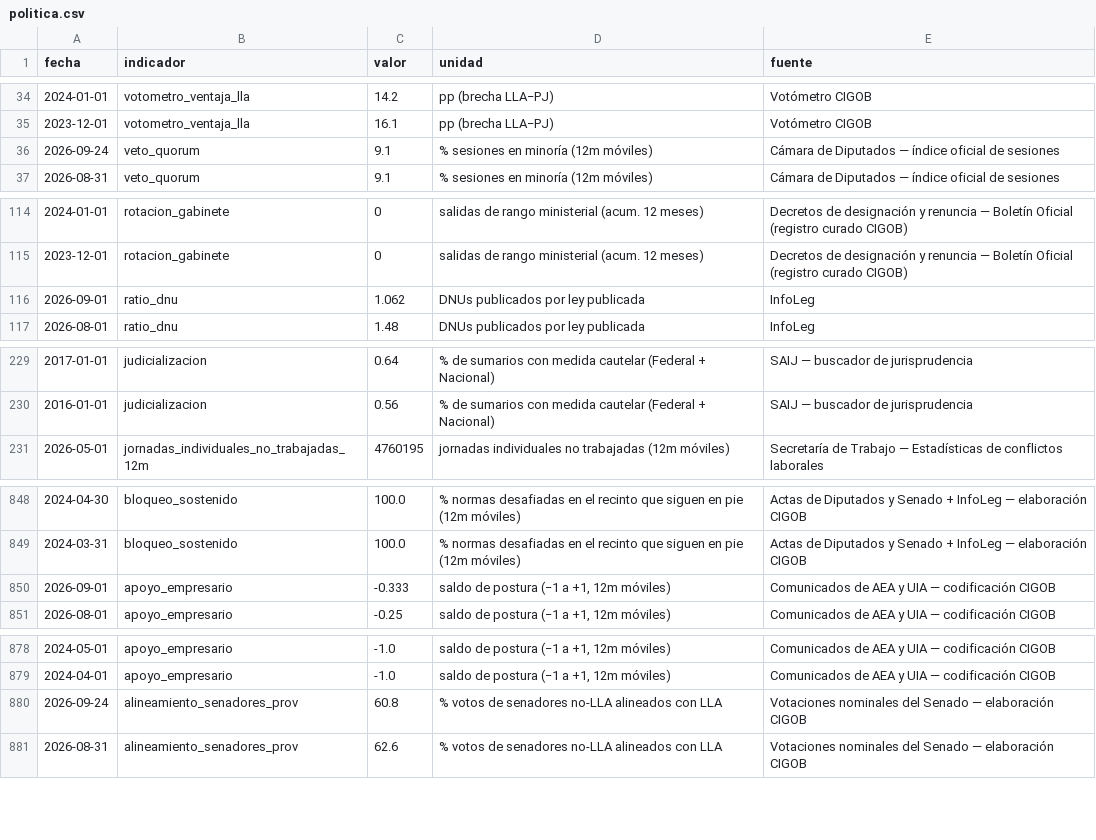
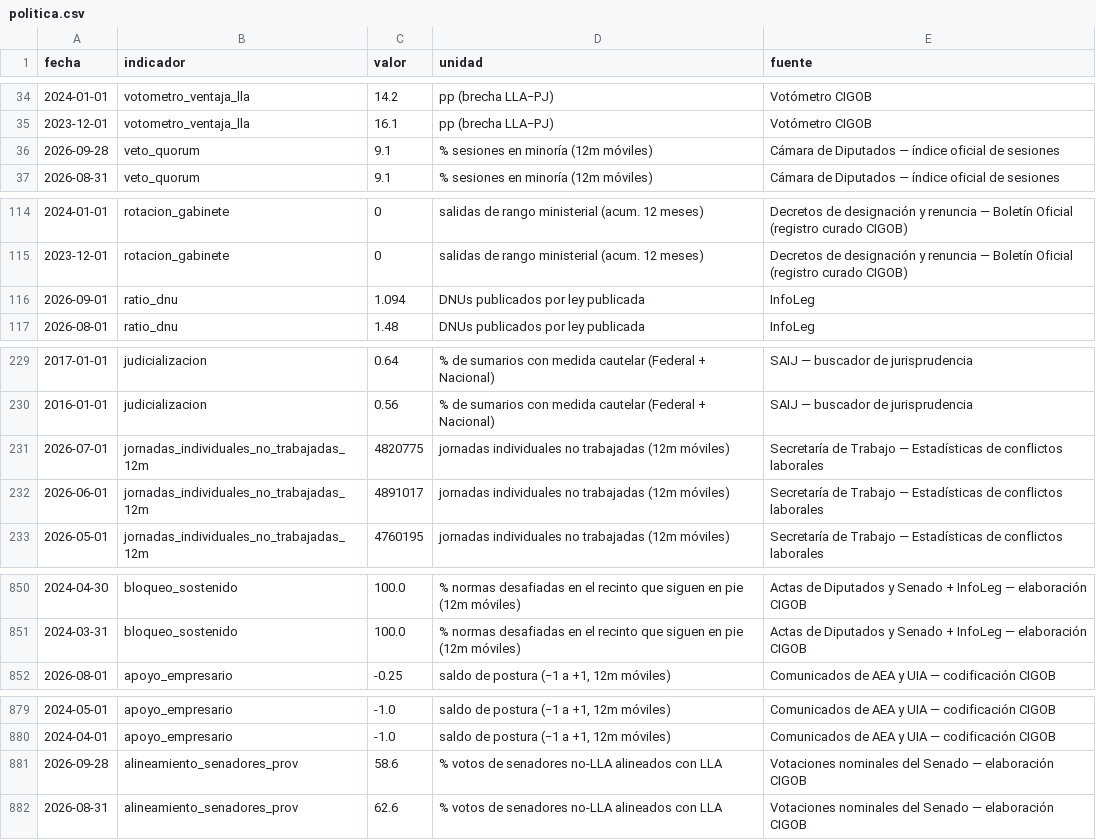
Before and after one commit to Juanpintoselso33/cigob-informe-coyuntura, a CSV file: projects/informe_coyuntura/output/series/politica.csv, drawn as a sheet; only a part is shown, gaps mark what is left out; the diff covers the shown part only.

```diff
--- a/projects/informe_coyuntura/output/series/politica.csv
+++ b/projects/informe_coyuntura/output/series/politica.csv
@@ -35,3 +35,3 @@ fecha,indicador,valor,unidad,fuente
 2023-12-01,votometro_ventaja_lla,16.1,pp (brecha LLA−PJ),Votómetro CIGOB
-2026-09-24,veto_quorum,9.1,% sesiones en minoría (12m móviles),Cámara de Diputados — índice oficial de sesiones
+2026-09-28,veto_quorum,9.1,% sesiones en minoría (12m móviles),Cámara de Diputados — índice oficial de sesiones
 2026-08-31,veto_quorum,9.1,% sesiones en minoría (12m móviles),Cámara de Diputados — índice oficial de sesiones
@@ -115,3 +115,3 @@ fecha,indicador,valor,unidad,fuente
 2023-12-01,rotacion_gabinete,0,salidas de rango ministerial (acum. 12 meses),Decretos de designación y renuncia — Boletín Oficial (registro curado CIGOB)
-2026-09-01,ratio_dnu,1.062,DNUs publicados por ley publicada,InfoLeg
+2026-09-01,ratio_dnu,1.094,DNUs publicados por ley publicada,InfoLeg
 2026-08-01,ratio_dnu,1.48,DNUs publicados por ley publicada,InfoLeg
@@ -230,2 +230,4 @@ fecha,indicador,valor,unidad,fuente
 2016-01-01,judicializacion,0.56,% de sumarios con medida cautelar (Federal + Nacional),SAIJ — buscador de jurisprudencia
+2026-07-01,jornadas_individuales_no_trabajadas_12m,4820775,jornadas individuales no trabajadas (12m móviles),Secretaría de Trabajo — Estadísticas de conflictos laborales
+2026-06-01,jornadas_individuales_no_trabajadas_12m,4891017,jornadas individuales no trabajadas (12m móviles),Secretaría de Trabajo — Estadísticas de conflictos laborales
 2026-05-01,jornadas_individuales_no_trabajadas_12m,4760195,jornadas individuales no trabajadas (12m móviles),Secretaría de Trabajo — Estadísticas de conflictos laborales
@@ -849,3 +851,2 @@ fecha,indicador,valor,unidad,fuente
 2024-03-31,bloqueo_sostenido,100.0,% normas desafiadas en el recinto que siguen en pie (12m móviles),Actas de Diputados y Senado + InfoLeg — elaboración CIGOB
-2026-09-01,apoyo_empresario,-0.333,"saldo de postura (−1 a +1, 12m móviles)",Comunicados de AEA y UIA — codificación CIGOB
 2026-08-01,apoyo_empresario,-0.25,"saldo de postura (−1 a +1, 12m móviles)",Comunicados de AEA y UIA — codificación CIGOB
@@ -879,3 +880,3 @@ fecha,indicador,valor,unidad,fuente
 2024-04-01,apoyo_empresario,-1.0,"saldo de postura (−1 a +1, 12m móviles)",Comunicados de AEA y UIA — codificación CIGOB
-2026-09-24,alineamiento_senadores_prov,60.8,% votos de senadores no-LLA alineados con LLA,Votaciones nominales del Senado — elaboración CIGOB
+2026-09-28,alineamiento_senadores_prov,58.6,% votos de senadores no-LLA alineados con LLA,Votaciones nominales del Senado — elaboración CIGOB
 2026-08-31,alineamiento_senadores_prov,62.6,% votos de senadores no-LLA alineados con LLA,Votaciones nominales del Senado — elaboración CIGOB
```
Also changed, not shown: 3 edited cells elsewhere in this file, projects/informe_coyuntura/output/series/gestion.csv, projects/informe_coyuntura/output/series/macro.csv, 30 other files.
